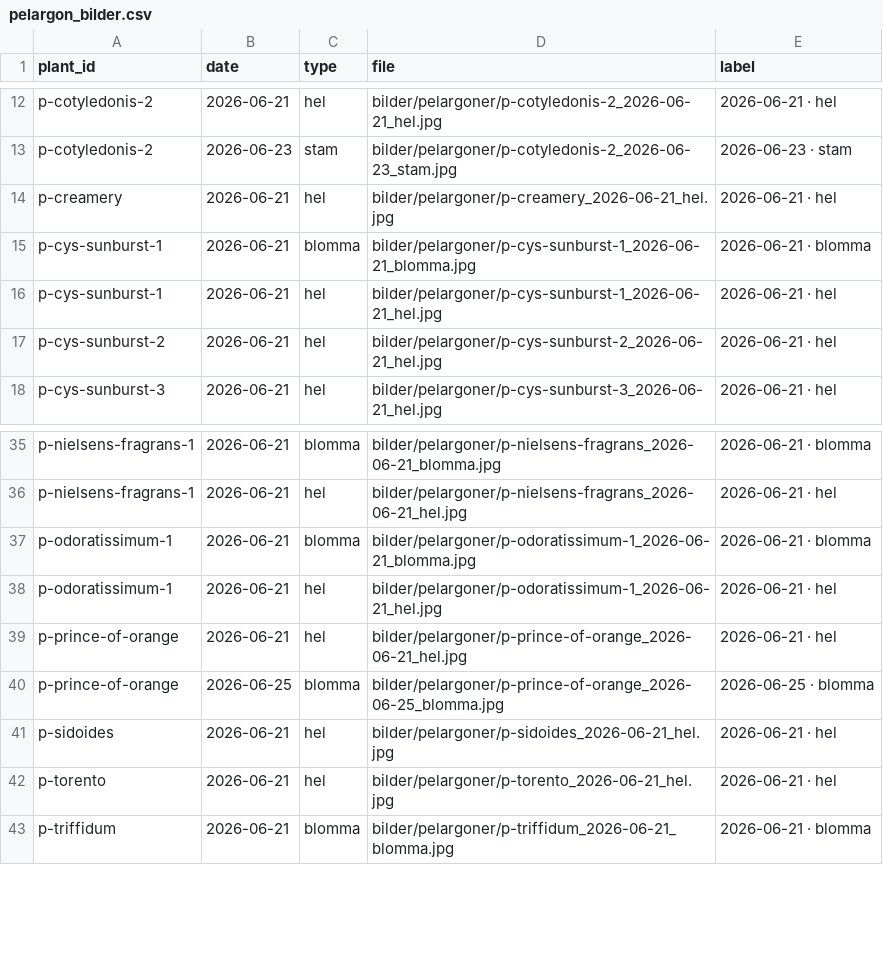
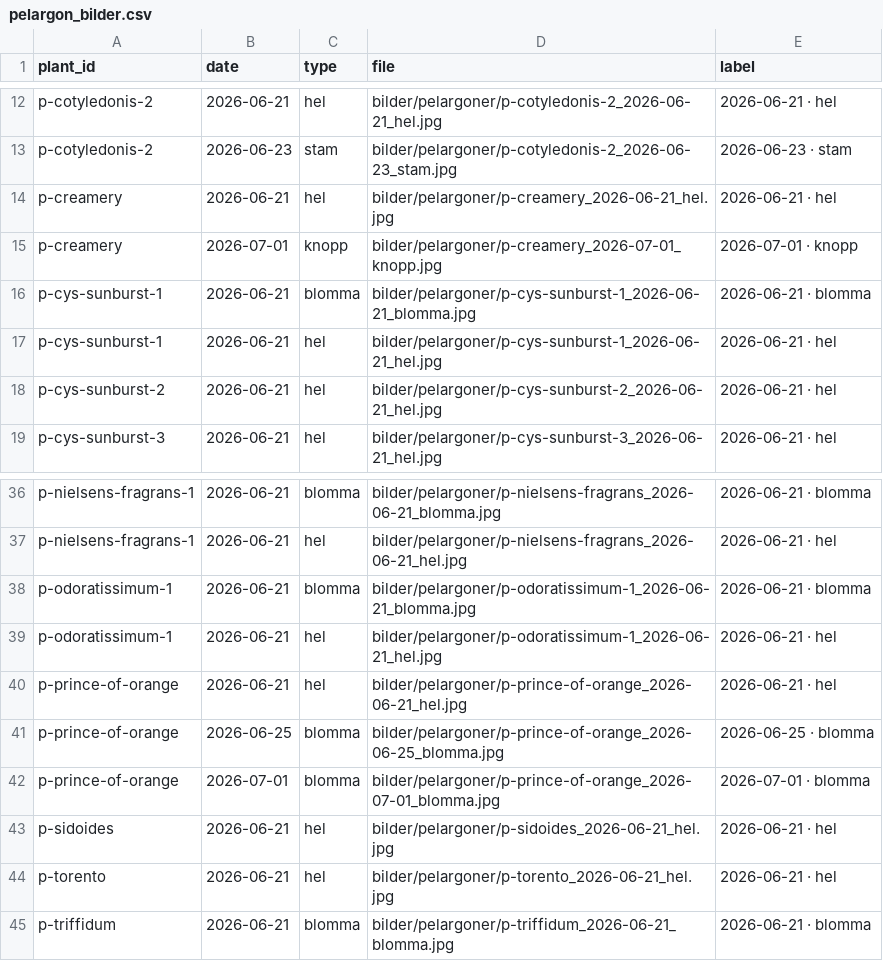
Before and after one commit to huasdy/mina-vaxter, a CSV file: data/pelargon_bilder.csv, drawn as a sheet; only a part is shown, gaps mark what is left out.

Commit message:
Add July pelargon photos

```diff
--- a/data/pelargon_bilder.csv
+++ b/data/pelargon_bilder.csv
@@ -14,2 +14,3 @@ p-cotyledonis-2,2026-06-23,stam,bilder/pelargoner/p-cotyledonis-2_2026-06-23_sta
 p-creamery,2026-06-21,hel,bilder/pelargoner/p-creamery_2026-06-21_hel.jpg,2026-06-21 · hel
+p-creamery,2026-07-01,knopp,bilder/pelargoner/p-creamery_2026-07-01_knopp.jpg,2026-07-01 · knopp
 p-cys-sunburst-1,2026-06-21,blomma,bilder/pelargoner/p-cys-sunburst-1_2026-06-21_blomma.jpg,2026-06-21 · blomma
@@ -40,2 +41,3 @@ p-prince-of-orange,2026-06-21,hel,bilder/pelargoner/p-prince-of-orange_2026-06-2
 p-prince-of-orange,2026-06-25,blomma,bilder/pelargoner/p-prince-of-orange_2026-06-25_blomma.jpg,2026-06-25 · blomma
+p-prince-of-orange,2026-07-01,blomma,bilder/pelargoner/p-prince-of-orange_2026-07-01_blomma.jpg,2026-07-01 · blomma
 p-sidoides,2026-06-21,hel,bilder/pelargoner/p-sidoides_2026-06-21_hel.jpg,2026-06-21 · hel
```
Also changed, not shown: 4 other files.
